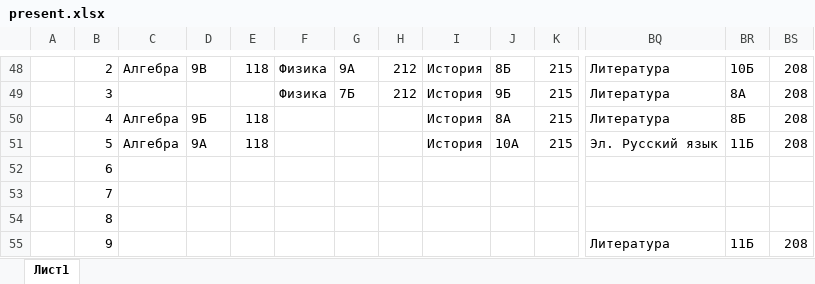
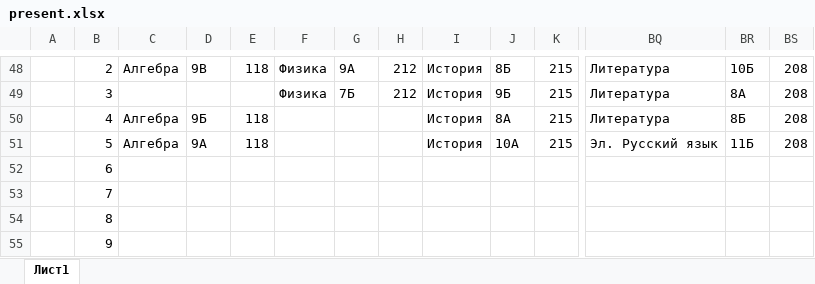
Before and after one commit to nefizik/timetablebot_li1, an Excel workbook: Tables/present.xlsx, sheet Лист1, drawn as a sheet; only a part is shown, gaps mark what is left out; values as stored, in another font and other column widths than the file's, no borders; removed rows and columns are numbered as before the commit, all else as after; rows hold the shown columns only; the diff names each change by its address in the sheet, - before the commit and + after, or states it on an @@ line.

```diff
--- a/Tables/present.xlsx (sheet Лист1)
+++ b/Tables/present.xlsx (sheet Лист1)
-row 55:  | 9 |  |  |  |  |  |  |  |  |  | Литература | 11Б | 208
+row 55:  | 9
```
Also changed, not shown: Tables/past.xlsx, 11 other files.
